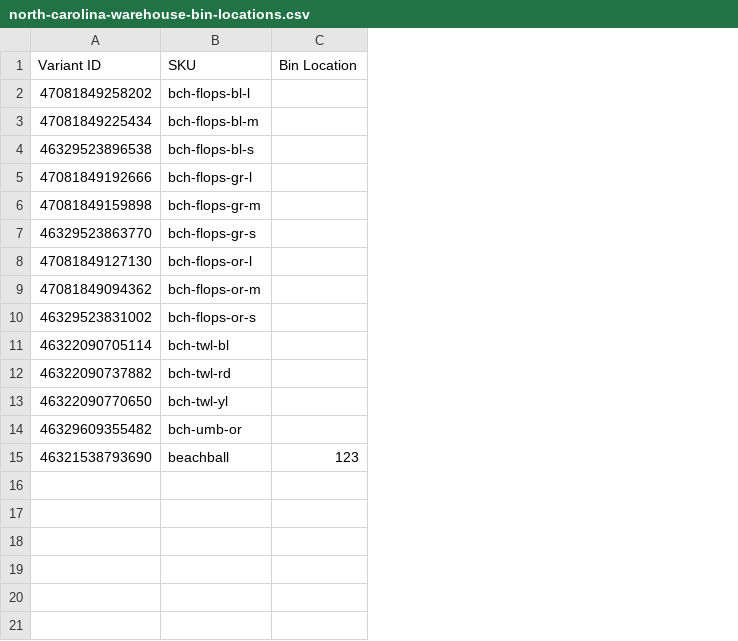
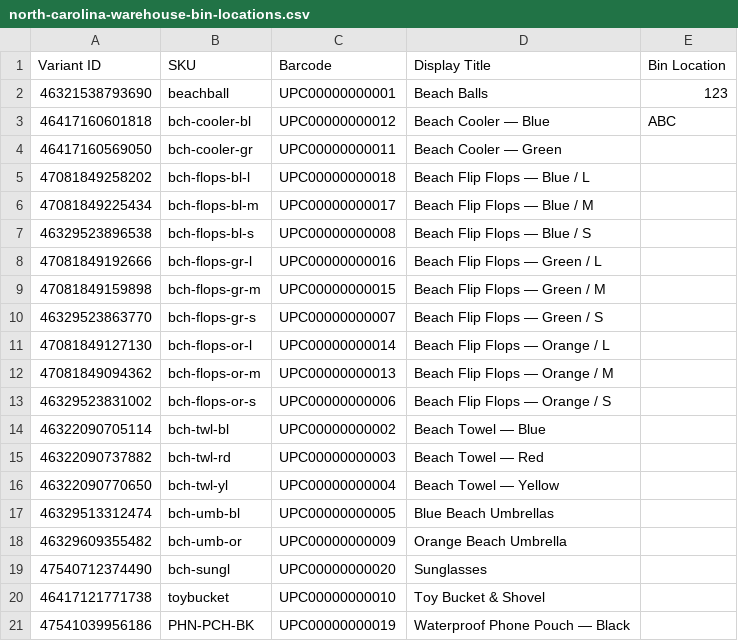
Before and after one commit to B-Gillon/Stock-Buddy-Dev, a CSV file: SIT TEST FILES/north-carolina-warehouse-bin-locations.csv, drawn as a sheet; addresses are those after the commit; the diff names each change by its address in the sheet, - before the commit and + after, or states it on an @@ line.

```diff
--- a/SIT TEST FILES/north-carolina-warehouse-bin-locations.csv
+++ b/SIT TEST FILES/north-carolina-warehouse-bin-locations.csv
+column C (Barcode), rows 5-16: UPC00000000018 | UPC00000000017 | UPC00000000008 | UPC00000000016 | UPC00000000015 | UPC00000000007 | UPC00000000014 | UPC00000000013 | UPC00000000006 | UPC00000000002 | UPC00000000003 | UPC00000000004; row 18: UPC00000000009
+column D (Display Title), rows 5-16: Beach Flip Flops — Blue / L | Beach Flip Flops — Blue / M | Beach Flip Flops — Blue / S | Beach Flip Flops — Green / L | Beach Flip Flops — Green / M | Beach Flip Flops — Green / S | Beach Flip Flops — Orange / L | Beach Flip Flops — Orange / M | Beach Flip Flops — Orange / S | Beach Towel — Blue | Beach Towel — Red | Beach Towel — Yellow; row 18: Orange Beach Umbrella
@@ row 15 moved to row 2: 46321538793690 @@
+row 3: 46417160601818 | bch-cooler-bl | UPC00000000012 | Beach Cooler — Blue | ABC
+row 4: 46417160569050 | bch-cooler-gr | UPC00000000011 | Beach Cooler — Green
+row 17: 46329513312474 | bch-umb-bl | UPC00000000005 | Blue Beach Umbrellas
+row 19: 47540712374490 | bch-sungl | UPC00000000020 | Sunglasses
+row 20: 46417121771738 | toybucket | UPC00000000010 | Toy Bucket & Shovel
+row 21: 47541039956186 | PHN-PCH-BK | UPC00000000019 | Waterproof Phone Pouch — Black
```
Also changed, not shown: 2 other files.
